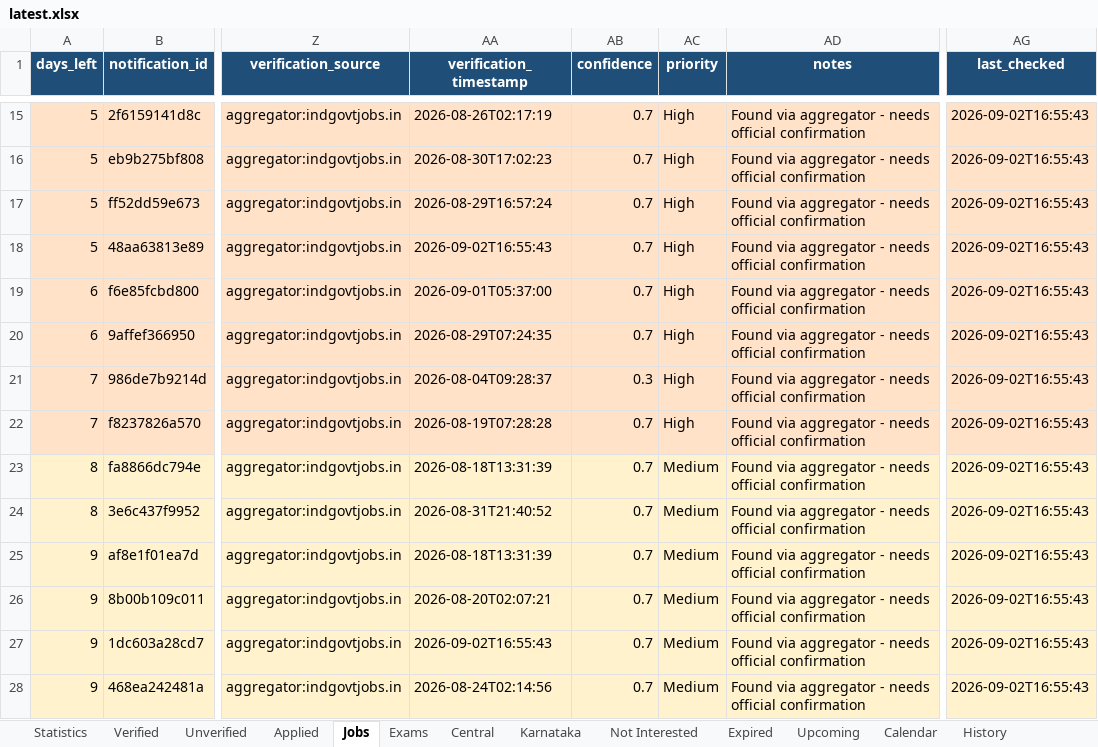
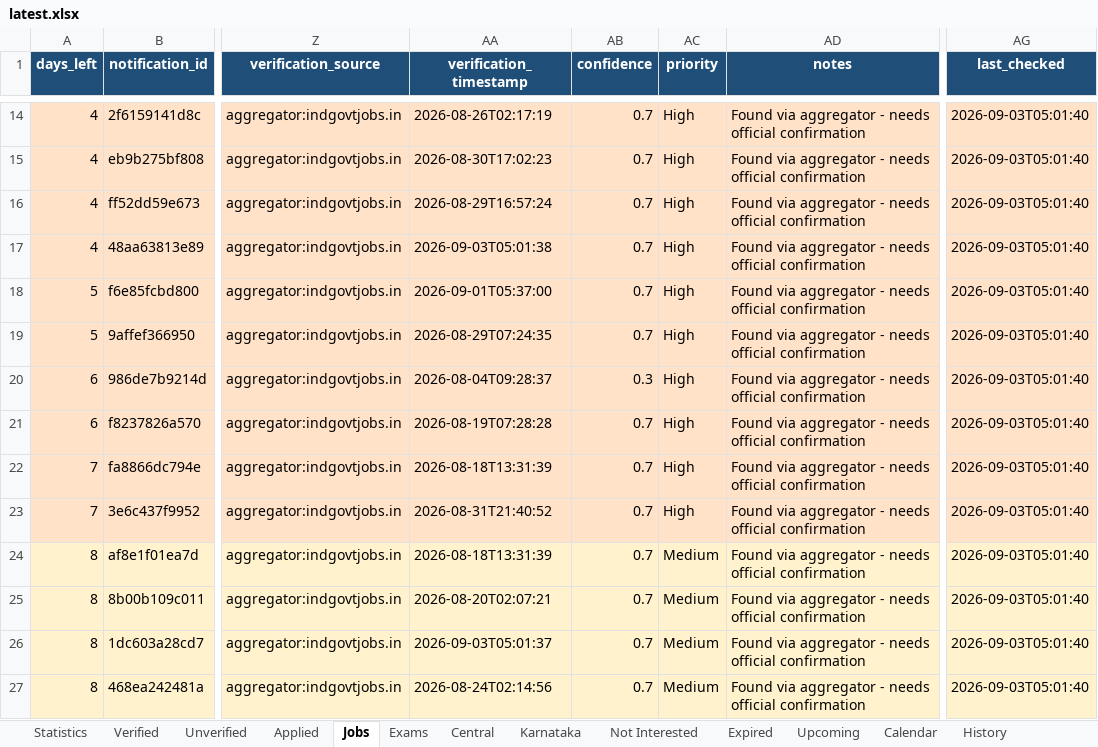
Before and after one commit to DarkWeb2024/govt-jobs-tracker, an Excel workbook: docs/data/latest.xlsx, sheet Jobs, drawn as a sheet; only a part is shown, gaps mark what is left out; values as stored, in another font and other column widths than the file's, no borders; addresses are those after the commit; the diff covers the shown part only; the diff names each change by its address in the sheet, - before the commit and + after, or states it on an @@ line.

```diff
--- a/docs/data/latest.xlsx (sheet Jobs)
+++ b/docs/data/latest.xlsx (sheet Jobs)
-A14:A17 (days_left): 5
+A14:A17 (days_left): 4
-AG14:AG27 (last_checked): 2026-09-02T16:55:43
+AG14:AG27 (last_checked): 2026-09-03T05:01:40
-AA17 (verification_timestamp): 2026-09-02T16:55:43
+AA17 (verification_timestamp): 2026-09-03T05:01:38
-A18:A19 (days_left): 6
+A18:A19 (days_left): 5
-A20:A21 (days_left): 7
+A20:A21 (days_left): 6
-A22:A23 (days_left): 8
+A22:A23 (days_left): 7
-AC22:AC23 (priority): Medium
+AC22:AC23 (priority): High
-A24:A27 (days_left): 9
+A24:A27 (days_left): 8
-AA26 (verification_timestamp): 2026-09-02T16:55:43
+AA26 (verification_timestamp): 2026-09-03T05:01:37
```
Also changed, not shown: 6 added rows, 1 removed row, 1682 edited cells and cell formats elsewhere in this sheet, sheet Central, sheet Expired, sheet Unverified, sheet Karnataka, sheet Verified, sheet History, 5 more sheets, 5 other files.
